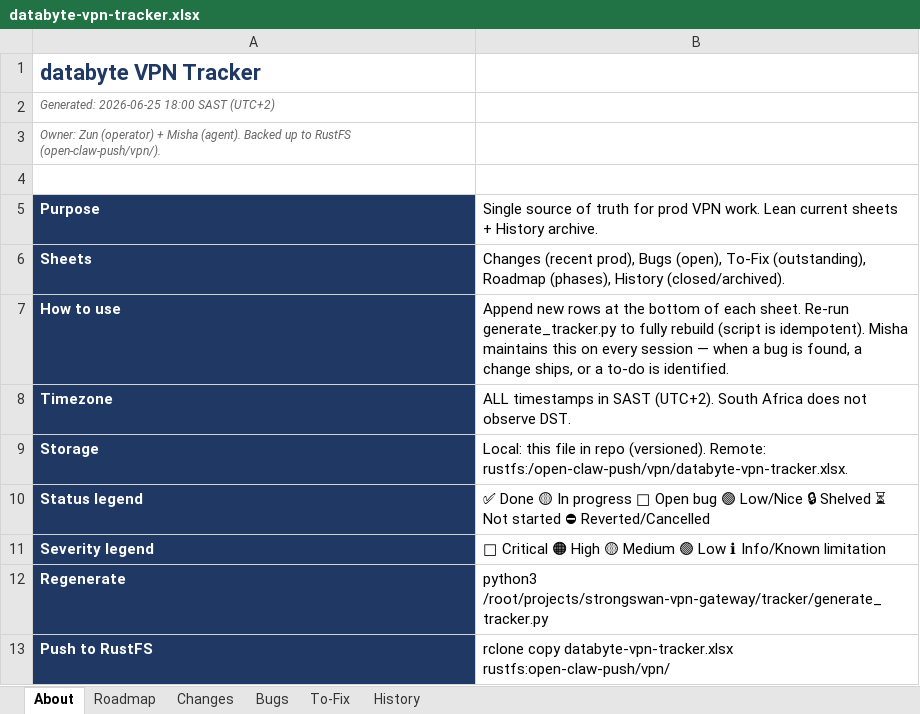
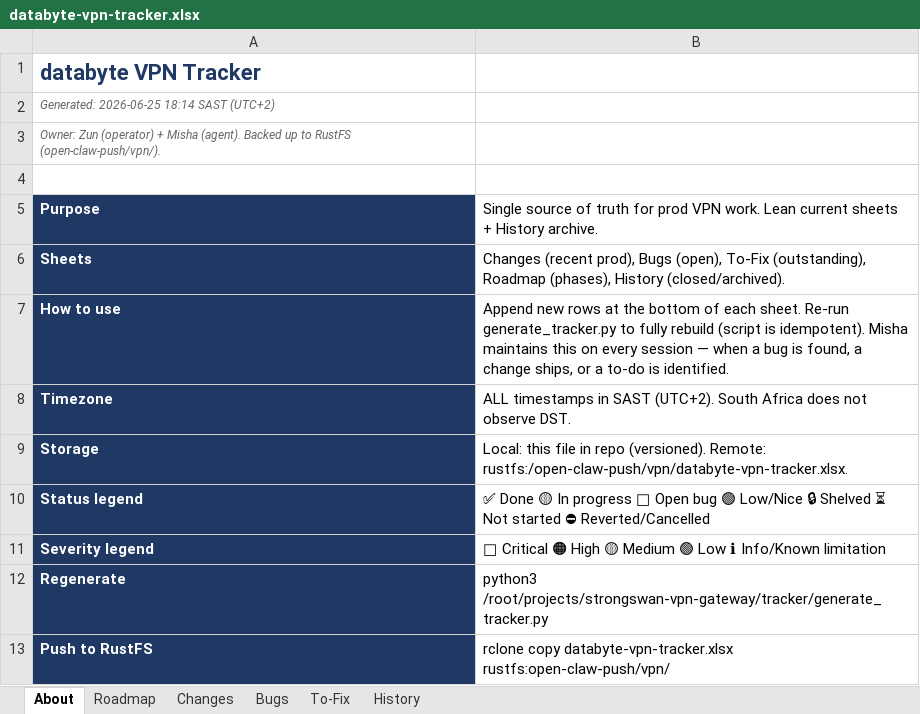
Before and after one commit to Dippie-WP/databyte-Ikev2, an Excel workbook: tracker/databyte-vpn-tracker.xlsx, sheet About, drawn as a sheet; values as stored, in another font and other column widths than the file's, no borders; the diff names each change by its address in the sheet, - before the commit and + after, or states it on an @@ line.

```diff
--- a/tracker/databyte-vpn-tracker.xlsx (sheet About)
+++ b/tracker/databyte-vpn-tracker.xlsx (sheet About)
-A2: Generated: 2026-06-25 18:00 SAST (UTC+2)
+A2: Generated: 2026-06-25 18:14 SAST (UTC+2)
```
Also changed, not shown: sheet Changes, 1 other file.
